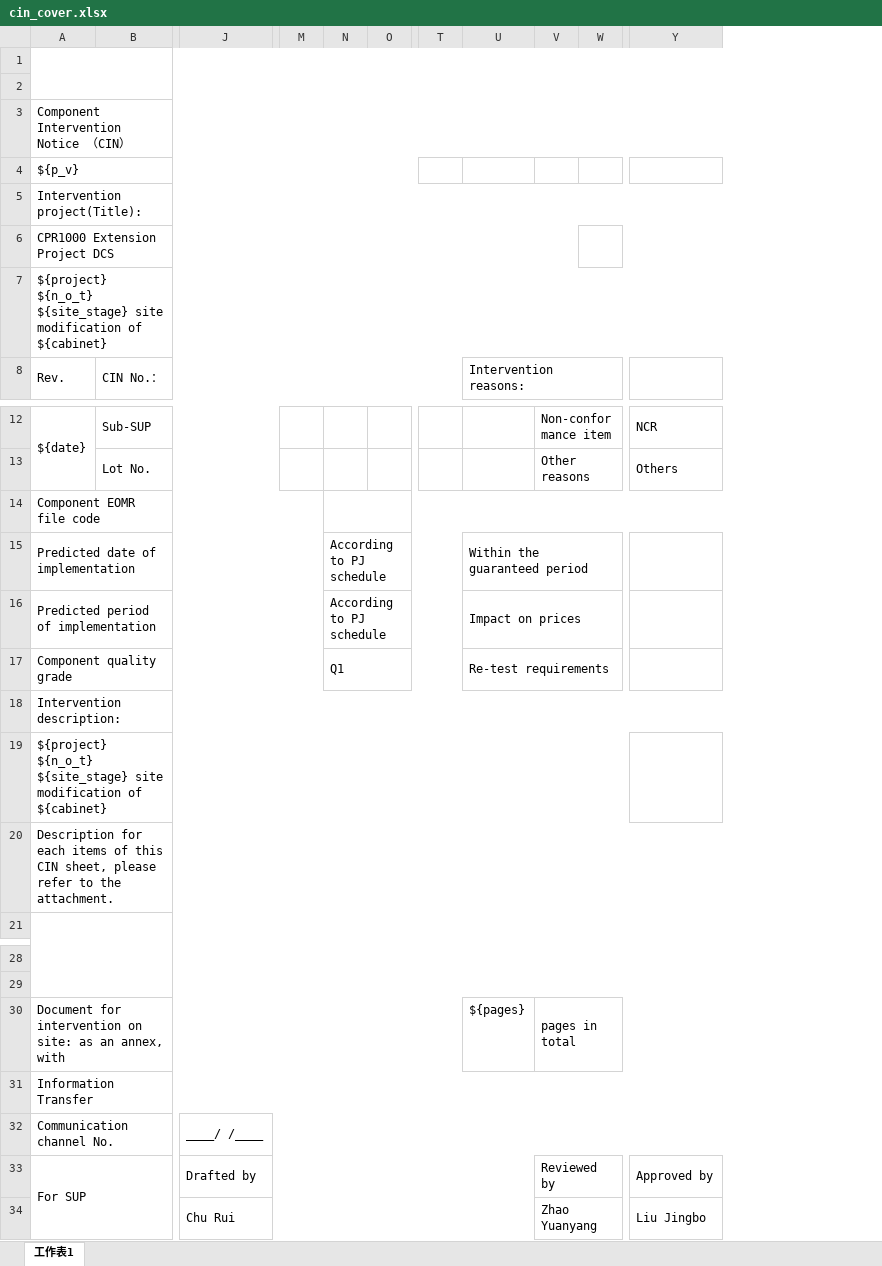
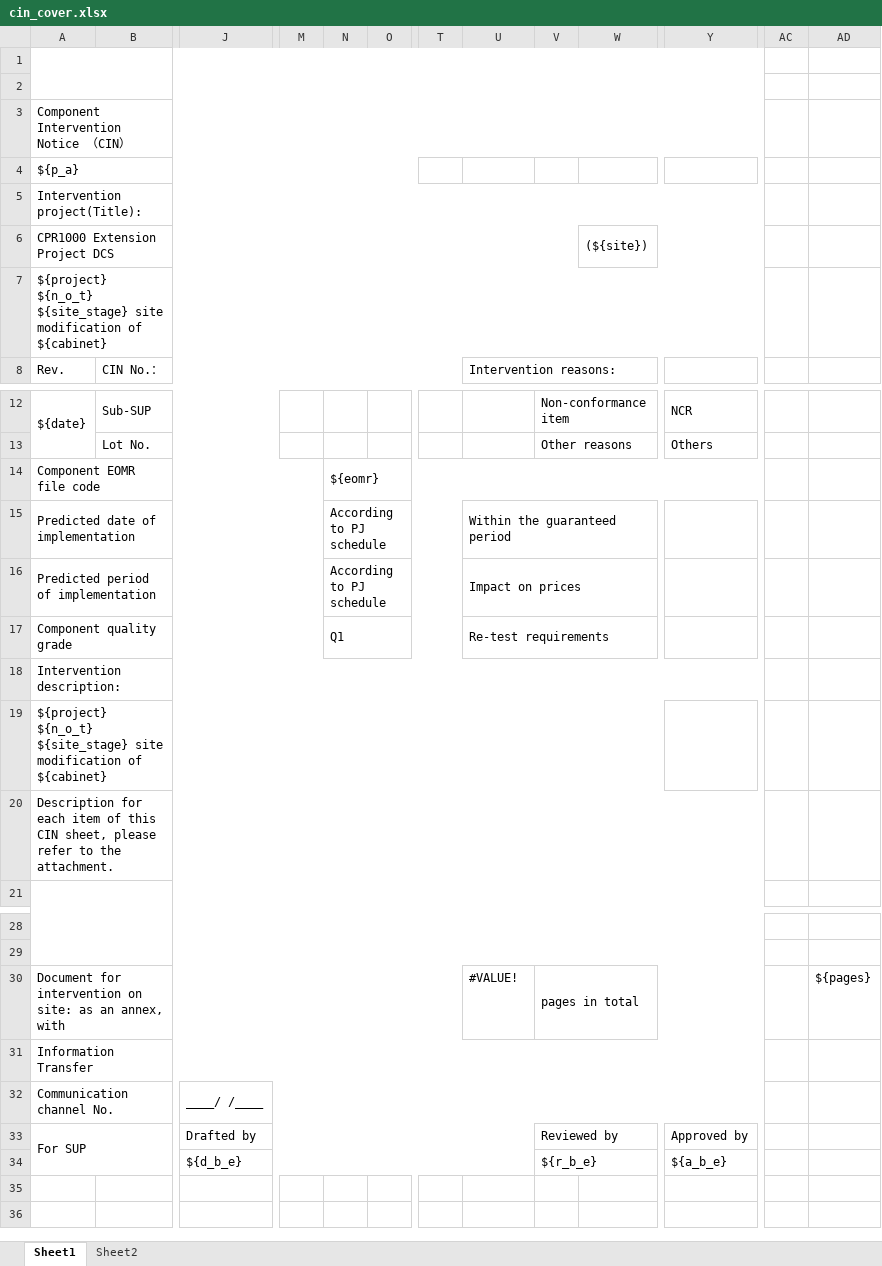
Before and after one commit to musray/doc-server, an Excel workbook: templates/cpr1000/cin_cover.xlsx, sheet Sheet1, drawn as a sheet; only a part is shown, gaps mark what is left out; values as stored, in another font and other column widths than the file's, no cell formats; charts and pictures not drawn; removed rows and columns are numbered as before the commit, all else as after; rows hold the shown columns only; the diff names each change by its address in the sheet, - before the commit and + after, or states it on an @@ line.

Commit message:
template files are modified

```diff
--- a/templates/cpr1000/cin_cover.xlsx (sheet Sheet1)
+++ b/templates/cpr1000/cin_cover.xlsx (sheet Sheet1)
-sheet tab: 工作表1
+sheet tab: Sheet1
+sheet tab: Sheet2
-column W, empty
+column W, row 6: (${site})
+column AC, empty
+column AD, row 30: ${pages}
-A4: ${p_v}
+A4: ${p_a}
-N14: (empty)
+N14: ${eomr}
-A20: …for each items of this…
+A20: …for each item of this…
-U30: ${pages}
+U30: #VALUE!
-row 34:  |  | Chu Rui |  |  |  |  |  | Zhao Yuanyang |  | Liu Jingbo
+row 34:  |  | ${d_b_e} |  |  |  |  |  | ${r_b_e} |  | ${a_b_e}
```
Also changed, not shown: cell formats, charts or pictures, templates/cpr1000/check_record.xlsx, templates/cpr1000/cin_check_list.xlsx, 2 other files.
